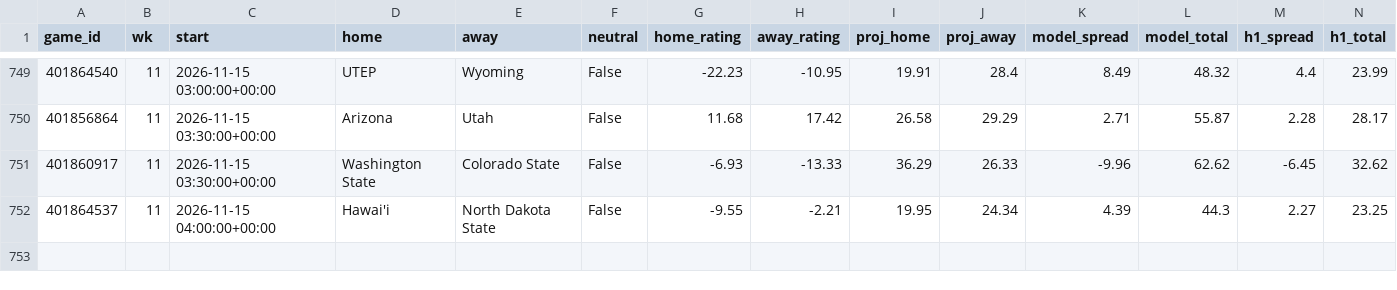
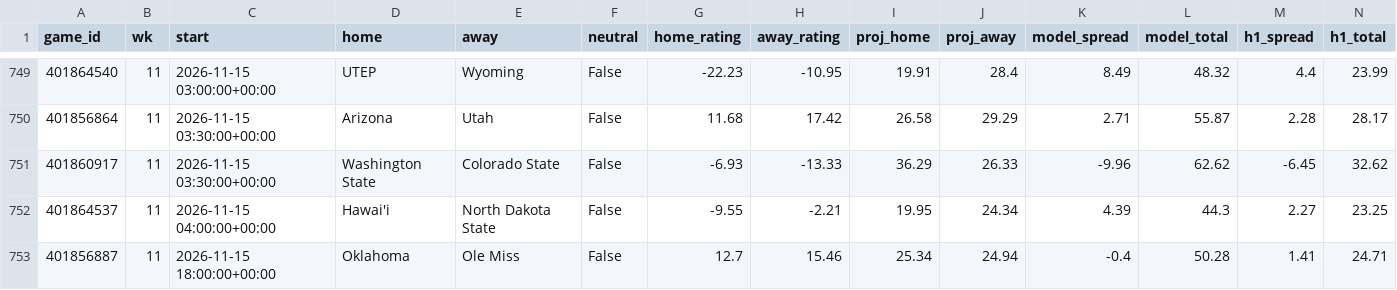
Before and after one commit to jschwich/cfb-model, a CSV file: docs/data/backtest.csv, drawn as a sheet; only a part is shown, gaps mark what is left out; rows hold the shown columns only; the diff names each change by its address in the sheet, - before the commit and + after, or states it on an @@ line.

```diff
--- a/docs/data/backtest.csv
+++ b/docs/data/backtest.csv
+row 753: 401856887 | 11 | 2026-11-15 18:00:00+00:00 | Oklahoma | Ole Miss | False | 12.7 | 15.46 | 25.34 | 24.94 | -0.4 | 50.28 | 1.41 | 24.71
```
Also changed, not shown: docs/data/ratings.csv, 4 other files.
